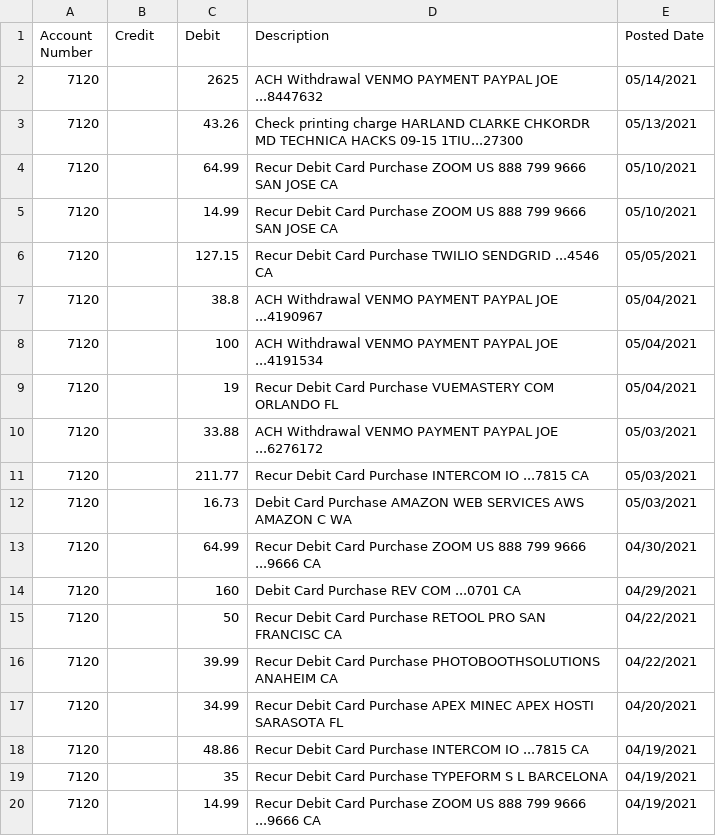
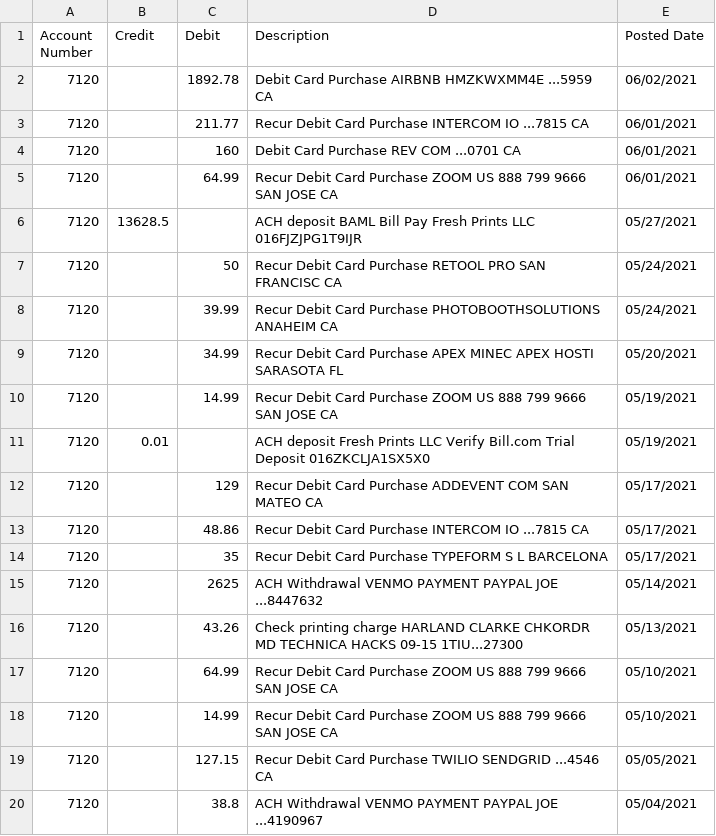
Before and after one commit to gen-sampson/finance_dashboard, a CSV file: 2021-06-03_transaction_download.csv (was 2021-05-17_transaction_download.csv), drawn as a sheet; only a part is shown; the shorter side is filled out with more unchanged rows.

```diff
--- a/2021-05-17_transaction_download.csv
+++ b/2021-06-03_transaction_download.csv
@@ -1,2 +1,15 @@
 "Account Number","Credit","Debit","Description","Posted Date"
+"7120","","1892.78","Debit Card Purchase AIRBNB  HMZKWXMM4E         ...5959     CA","06/02/2021"
+"7120","","211.77","Recur Debit Card Purchase INTERCOM IO                ...7815     CA","06/01/2021"
+"7120","","160","Debit Card Purchase REV COM                    ...0701     CA","06/01/2021"
+"7120","","64.99","Recur Debit Card Purchase ZOOM US 888 799 9666       SAN JOSE       CA","06/01/2021"
+"7120","13628.5","","ACH deposit BAML             Bill Pay Fresh Prints LLC       016FJZJPG1T9IJR","05/27/2021"
+"7120","","50","Recur Debit Card Purchase RETOOL PRO                 SAN FRANCISC   CA","05/24/2021"
+"7120","","39.99","Recur Debit Card Purchase PHOTOBOOTHSOLUTIONS        ANAHEIM        CA","05/24/2021"
+"7120","","34.99","Recur Debit Card Purchase APEX MINEC  APEX HOSTI     SARASOTA       FL","05/20/2021"
+"7120","","14.99","Recur Debit Card Purchase ZOOM US 888 799 9666       SAN JOSE       CA","05/19/2021"
+"7120","0.01","","ACH deposit Fresh Prints LLC Verify Bill.com Trial Deposit 016ZKCLJA1SX5X0","05/19/2021"
+"7120","","129","Recur Debit Card Purchase ADDEVENT COM               SAN MATEO      CA","05/17/2021"
+"7120","","48.86","Recur Debit Card Purchase INTERCOM IO                ...7815     CA","05/17/2021"
+"7120","","35","Recur Debit Card Purchase TYPEFORM S L               BARCELONA","05/17/2021"
 "7120","","2625","ACH Withdrawal VENMO            PAYMENT PAYPAL JOE             ...8447632","05/14/2021"
```
Also changed, not shown: 2 other files.
